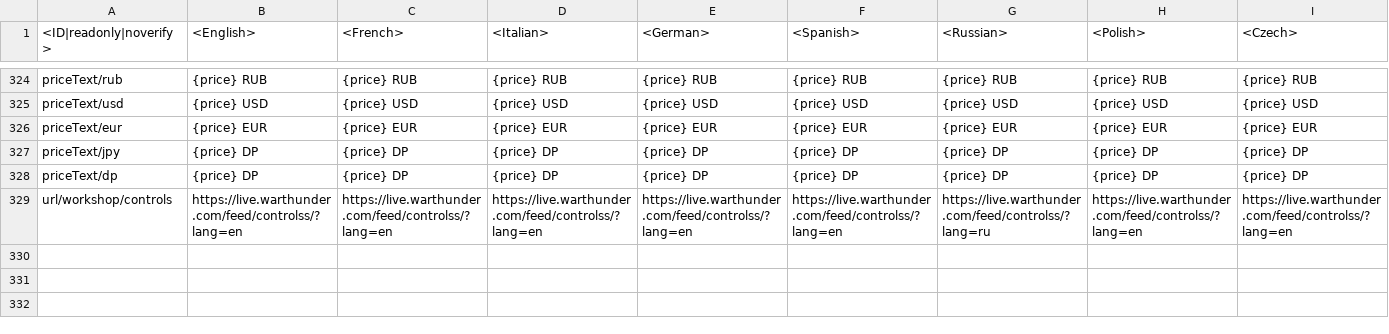
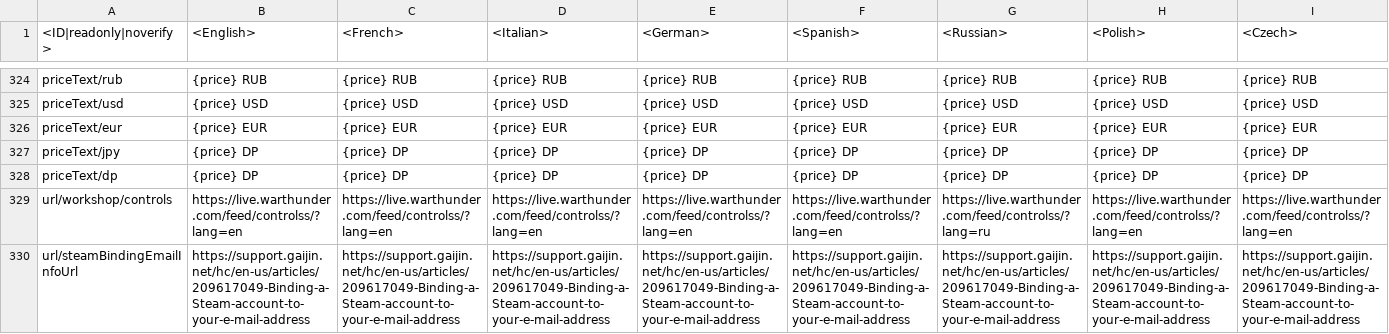
Before and after one commit to leroyonly/warthunder-lang, a CSV file: _online.csv, drawn as a sheet; only a part is shown, gaps mark what is left out; rows hold the shown columns only; the diff names each change by its address in the sheet, - before the commit and + after, or states it on an @@ line.

```diff
--- a/_online.csv
+++ b/_online.csv
+row 330: url/steamBindingEmailInfoUrl | https://support.gaijin.net/hc/en-us/articles/209617049-Binding-a-Steam-account-to-your-e-mail-address | https://support.gaijin.net/hc/en-us/articles/209617049-Binding-a-Steam-account-to-your-e-mail-address | https://support.gaijin.net/hc/en-us/articles/209617049-Binding-a-Steam-account-to-your-e-mail-address | https://support.gaijin.net/hc/en-us/articles/209617049-Binding-a-Steam-account-to-your-e-mail-address | https://support.gaijin.net/hc/en-us/articles/209617049-Binding-a-Steam-account-to-your-e-mail-address | https://support.gaijin.net/hc/en-us/articles/209617049-Binding-a-Steam-account-to-your-e-mail-address | https://support.gaijin.net/hc/en-us/articles/209617049-Binding-a-Steam-account-to-your-e-mail-address | https://support.gaijin.net/hc/en-us/articles/209617049-Binding-a-Steam-account-to-your-e-mail-address
```
Also changed, not shown: _missing.csv, missions_locations.csv, 23 other files.
